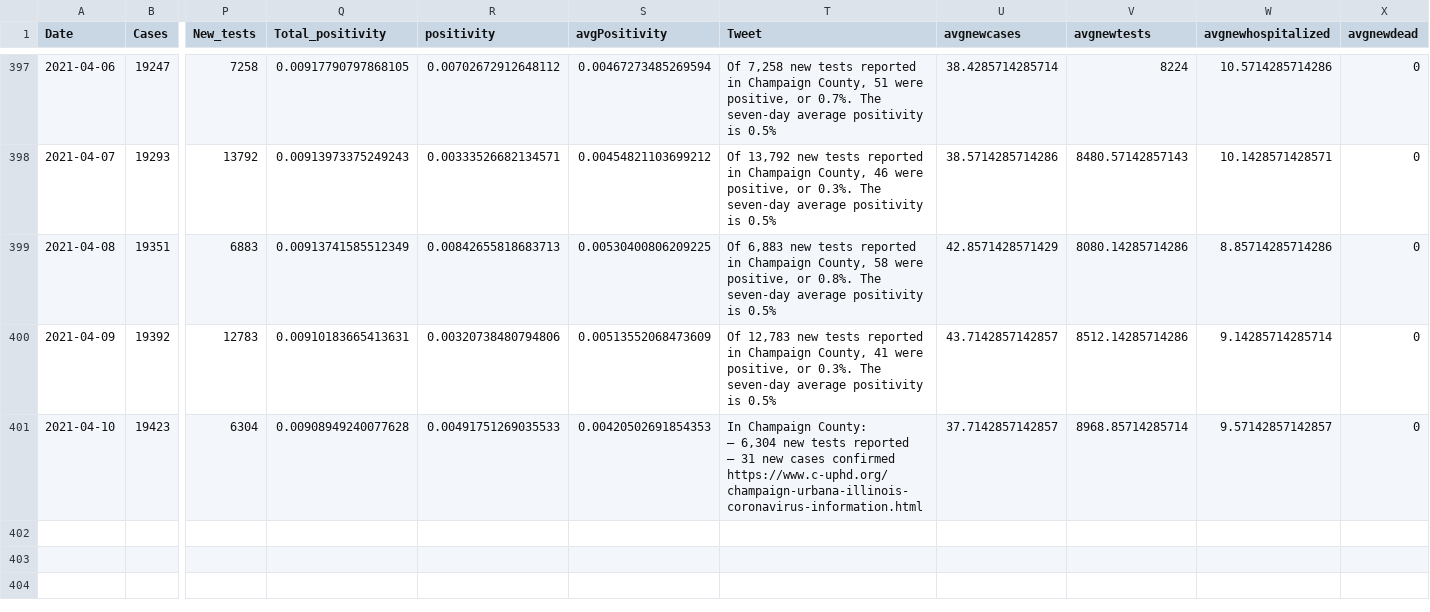
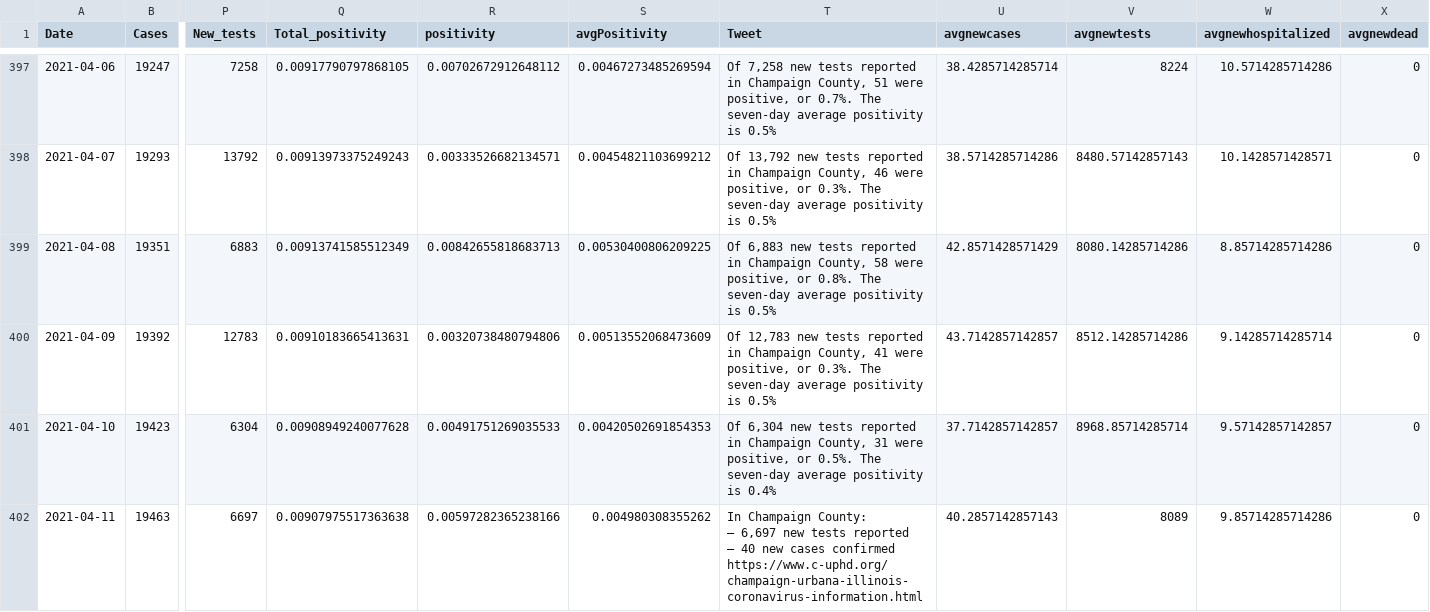
Before and after one commit to bzigterman/CUcovid, a CSV file: data/CUcovid.csv, drawn as a sheet; only a part is shown, gaps mark what is left out; rows hold the shown columns only; ↵ is a line break in a cell; the diff names each change by its address in the sheet, - before the commit and + after, or states it on an @@ line.

Commit message:
add data

```diff
--- a/data/CUcovid.csv
+++ b/data/CUcovid.csv
-T401 (Tweet): In Champaign County: ↵ — 6,304 new tests reported ↵ — 31 new cases confirmed ↵ https://www.c-uphd.org/champaign-urbana-illinois-coronavirus-information.html
+T401 (Tweet): Of 6,304 new tests reported in Champaign County, 31 were positive, or 0.5%. The seven-day average positivity is 0.4%
+row 402: 2021-04-11 | 19463 | 6697 | 0.00907975517363638 | 0.00597282365238166 | 0.004980308355262 | In Champaign County: ↵ — 6,697 new tests reported ↵ — 40 new cases confirmed ↵ https://www.c-uphd.org/champaign-urbana-illinois-coronavirus-information.html | 40.2857142857143 | 8089 | 9.85714285714286 | 0
```
Also changed, not shown: 6 other files.
